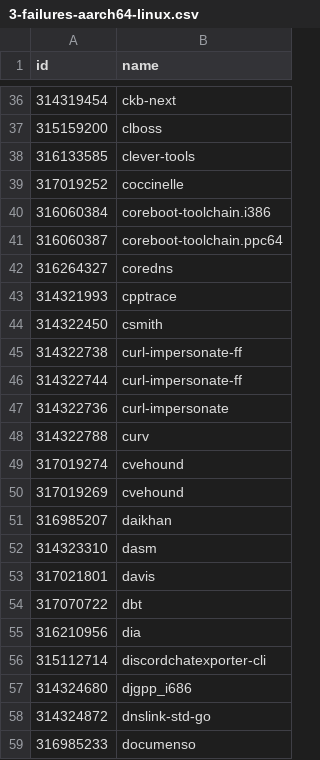
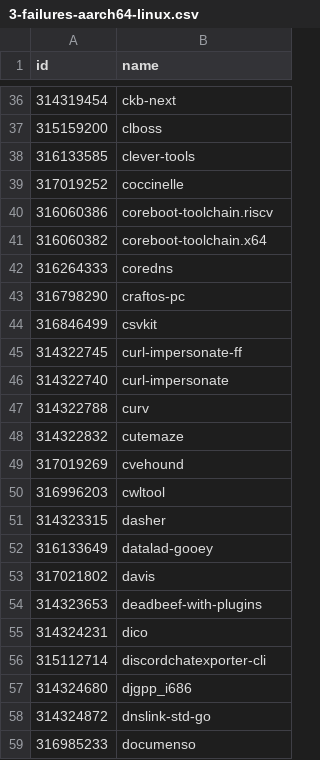
Before and after one commit to Sigmanificient/nixpkgs-failure-notify, a CSV file: results/3-failures-aarch64-linux.csv, drawn as a sheet; only a part is shown, gaps mark what is left out.

```diff
--- a/results/3-failures-aarch64-linux.csv
+++ b/results/3-failures-aarch64-linux.csv
@@ -39,18 +39,18 @@ id,name
 317019252,coccinelle
-316060384,coreboot-toolchain.i386
-316060387,coreboot-toolchain.ppc64
-316264327,coredns
-314321993,cpptrace
-314322450,csmith
-314322738,curl-impersonate-ff
-314322744,curl-impersonate-ff
-314322736,curl-impersonate
+316060386,coreboot-toolchain.riscv
+316060382,coreboot-toolchain.x64
+316264333,coredns
+316798290,craftos-pc
+316846499,csvkit
+314322745,curl-impersonate-ff
+314322740,curl-impersonate
 314322788,curv
-317019274,cvehound
+314322832,cutemaze
 317019269,cvehound
-316985207,daikhan
-314323310,dasm
-317021801,davis
-317070722,dbt
-316210956,dia
+316996203,cwltool
+314323315,dasher
+316133649,datalad-gooey
+317021802,davis
+314323653,deadbeef-with-plugins
+314324231,dico
 315112714,discordchatexporter-cli
```
Also changed, not shown: results/2-failures.csv, results/3-failures-aarch64-darwin.csv, 4 other files.
